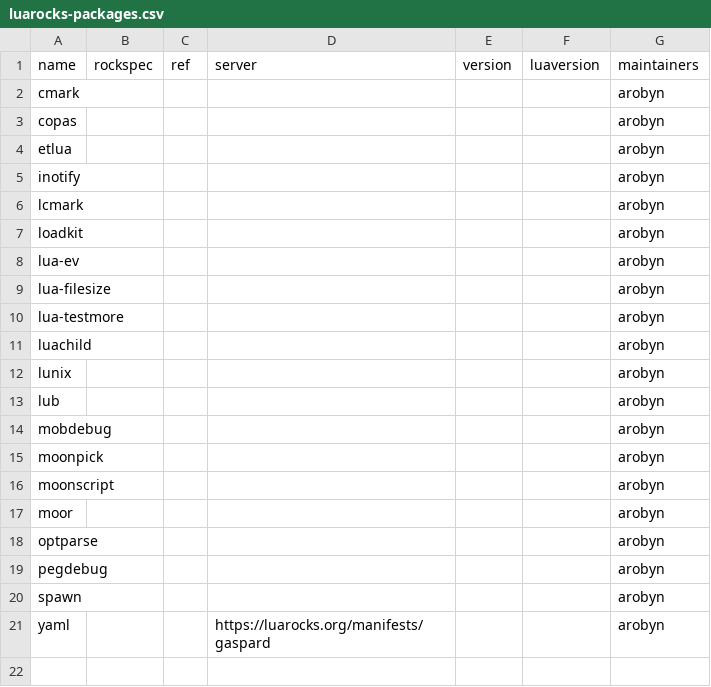
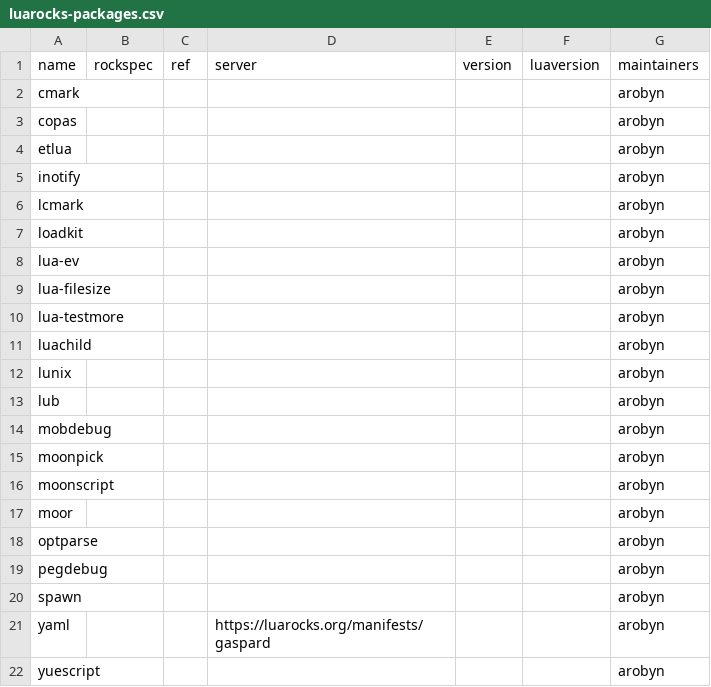
Before and after one commit to Shados/nur-packages, a CSV file: overlays/lua-packages/luarocks-packages.csv, drawn as a sheet; the diff names each change by its address in the sheet, - before the commit and + after, or states it on an @@ line.

Commit message:
pkgs/yuescript, overlays/lua-packages: Add yuescript at v0.23.8
NOTE: The Lua module doesn't currently build against LuaJIT, annoyingly.
Builds fine with PUC-Rio Lua 5.1 and above.

```diff
--- a/overlays/lua-packages/luarocks-packages.csv
+++ b/overlays/lua-packages/luarocks-packages.csv
+row 22: yuescript |  |  |  |  |  | arobyn
```
Also changed, not shown: 5 other files.
